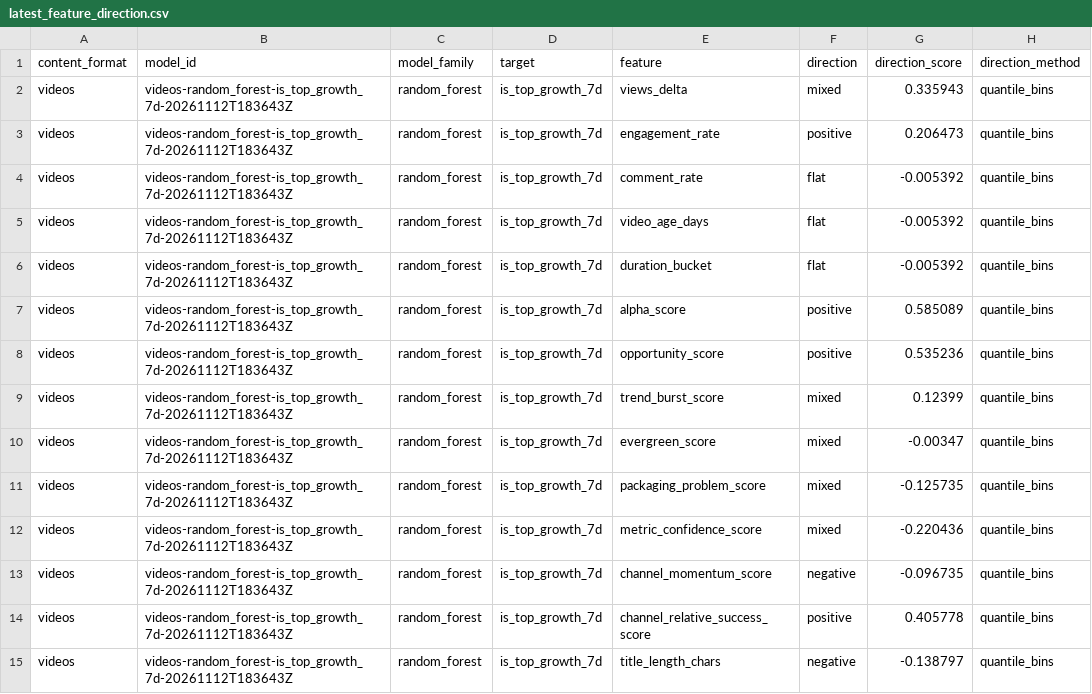
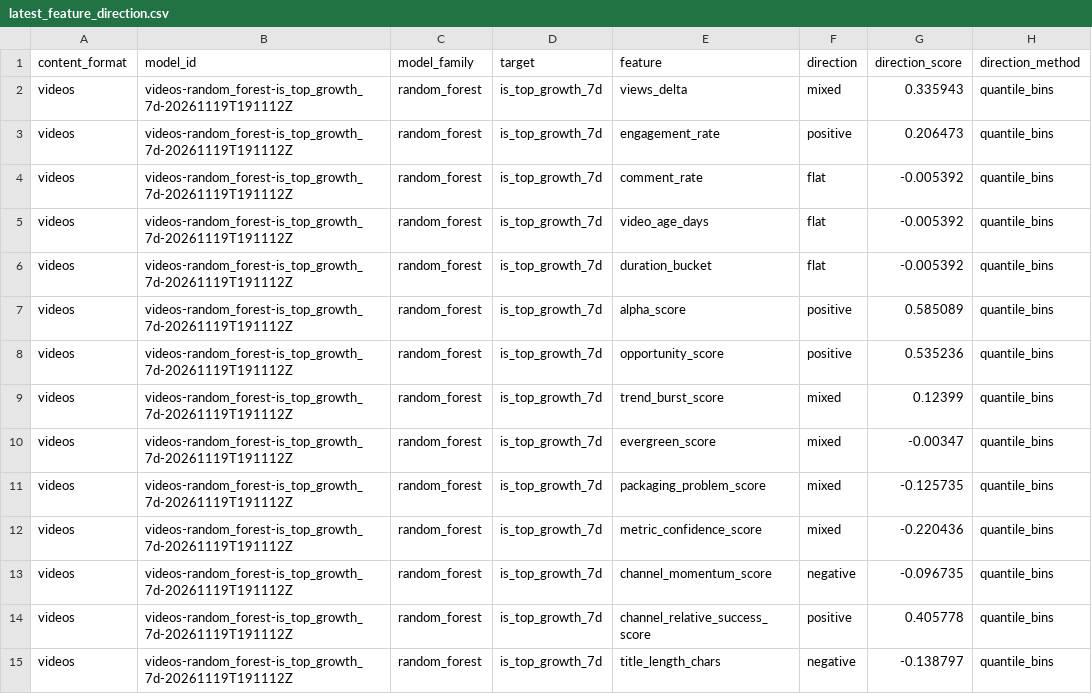
Before and after one commit to jcval94/ytb_history, a CSV file: data/model_reports/formats/videos/latest_feature_direction.csv, drawn as a sheet; only a part is shown; the diff covers the shown part only; the diff names each change by its address in the sheet, - before the commit and + after, or states it on an @@ line.

```diff
--- a/data/model_reports/formats/videos/latest_feature_direction.csv
+++ b/data/model_reports/formats/videos/latest_feature_direction.csv
-B2:B15 (model_id): videos-random_forest-is_top_growth_7d-20261112T183643Z
+B2:B15 (model_id): videos-random_forest-is_top_growth_7d-20261119T191112Z
```
Also changed, not shown: 62 edited cells elsewhere in this file, data/model_reports/formats/shorts/latest_feature_direction.csv, data/model_reports/formats/shorts/latest_feature_importance.csv, 36 other files.
